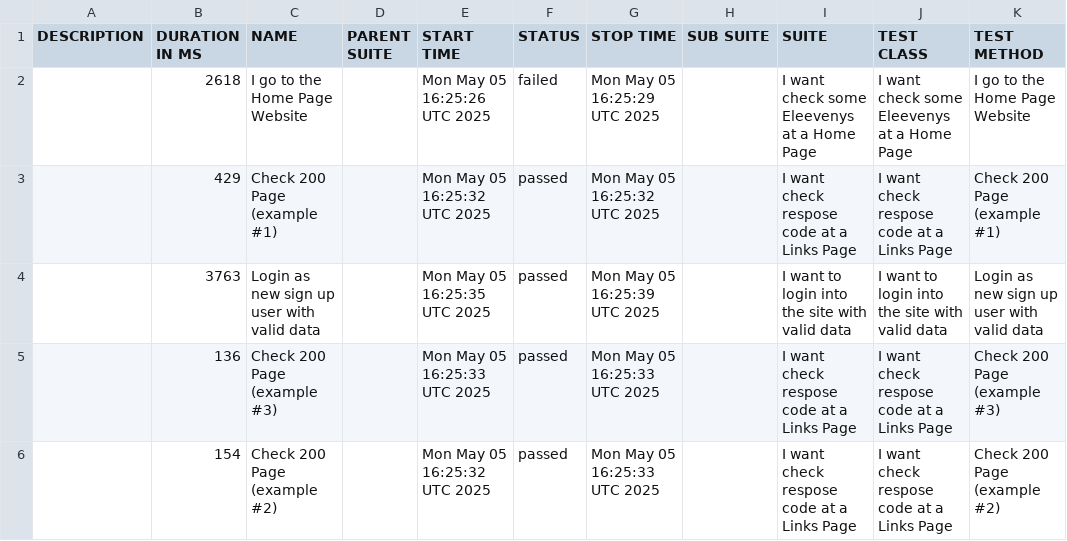
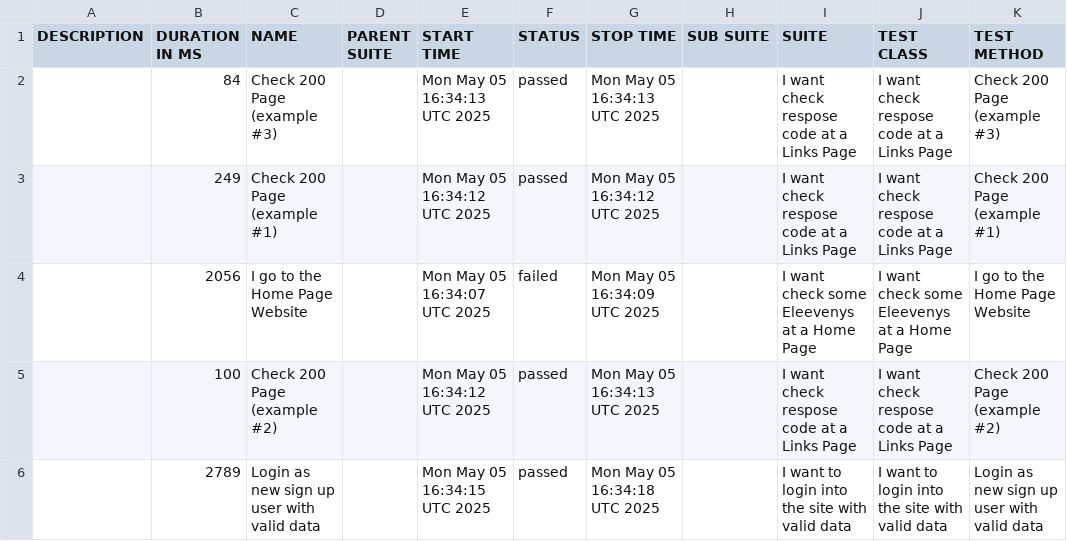
Before and after one commit to tmqa2408/cypress_Cucumber_BDD, a CSV file: data/suites.csv, drawn as a sheet.

```diff
--- a/data/suites.csv
+++ b/data/suites.csv
@@ -1,6 +1,6 @@
 "DESCRIPTION","DURATION IN MS","NAME","PARENT SUITE","START TIME","STATUS","STOP TIME","SUB SUITE","SUITE","TEST CLASS","TEST METHOD"
-"","2618","I go to the Home Page Website","","Mon May 05 16:25:26 UTC 2025","failed","Mon May 05 16:25:29 UTC 2025","","I want check some Eleevenys at a Home Page","I want check some Eleevenys at a Home Page","I go to the Home Page Website"
-"","429","Check 200 Page (example #1)","","Mon May 05 16:25:32 UTC 2025","passed","Mon May 05 16:25:32 UTC 2025","","I want check respose code at a Links Page","I want check respose code at a Links Page","Check 200 Page (example #1)"
-"","3763","Login as new sign up user with valid data","","Mon May 05 16:25:35 UTC 2025","passed","Mon May 05 16:25:39 UTC 2025","","I want to login into the site with valid data","I want to login into the site with valid data","Login as new sign up user with valid data"
-"","136","Check 200 Page (example #3)","","Mon May 05 16:25:33 UTC 2025","passed","Mon May 05 16:25:33 UTC 2025","","I want check respose code at a Links Page","I want check respose code at a Links Page","Check 200 Page (example #3)"
-"","154","Check 200 Page (example #2)","","Mon May 05 16:25:32 UTC 2025","passed","Mon May 05 16:25:33 UTC 2025","","I want check respose code at a Links Page","I want check respose code at a Links Page","Check 200 Page (example #2)"
+"","84","Check 200 Page (example #3)","","Mon May 05 16:34:13 UTC 2025","passed","Mon May 05 16:34:13 UTC 2025","","I want check respose code at a Links Page","I want check respose code at a Links Page","Check 200 Page (example #3)"
+"","249","Check 200 Page (example #1)","","Mon May 05 16:34:12 UTC 2025","passed","Mon May 05 16:34:12 UTC 2025","","I want check respose code at a Links Page","I want check respose code at a Links Page","Check 200 Page (example #1)"
+"","2056","I go to the Home Page Website","","Mon May 05 16:34:07 UTC 2025","failed","Mon May 05 16:34:09 UTC 2025","","I want check some Eleevenys at a Home Page","I want check some Eleevenys at a Home Page","I go to the Home Page Website"
+"","100","Check 200 Page (example #2)","","Mon May 05 16:34:12 UTC 2025","passed","Mon May 05 16:34:13 UTC 2025","","I want check respose code at a Links Page","I want check respose code at a Links Page","Check 200 Page (example #2)"
+"","2789","Login as new sign up user with valid data","","Mon May 05 16:34:15 UTC 2025","passed","Mon May 05 16:34:18 UTC 2025","","I want to login into the site with valid data","I want to login into the site with valid data","Login as new sign up user with valid data"
```
Also changed, not shown: 45 other files.
